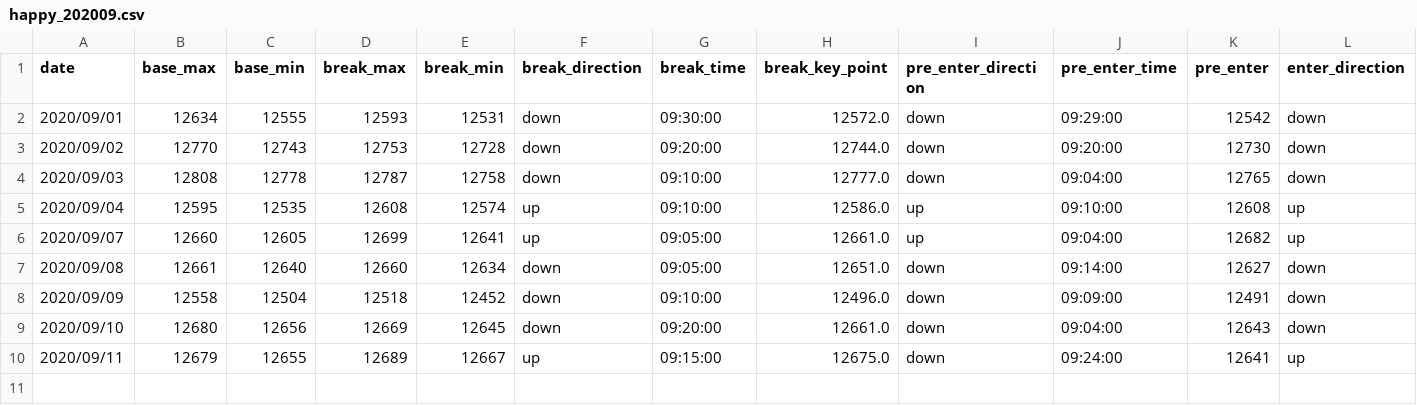
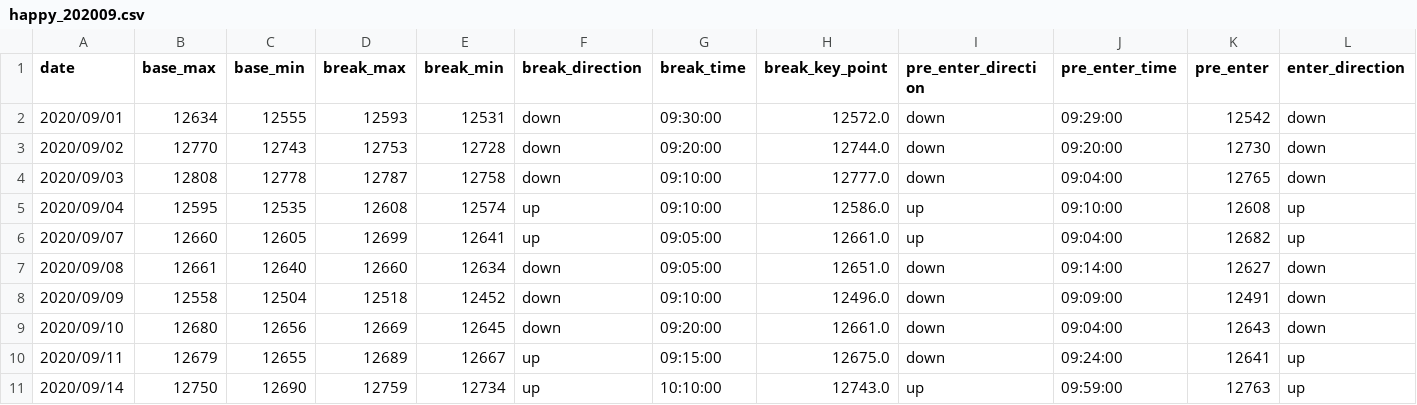
Before and after one commit to ngxial03/Future, a CSV file: out/happy_202009.csv, drawn as a sheet; only a part is shown; rows hold the shown columns only; the diff names each change by its address in the sheet, - before the commit and + after, or states it on an @@ line.

```diff
--- a/out/happy_202009.csv
+++ b/out/happy_202009.csv
+row 11: 2020/09/14 | 12750 | 12690 | 12759 | 12734 | up | 10:10:00 | 12743.0 | up | 09:59:00 | 12763 | up
```
Also changed, not shown: out/happy_total.csv, out/max_min_total.csv, 2 other files.
